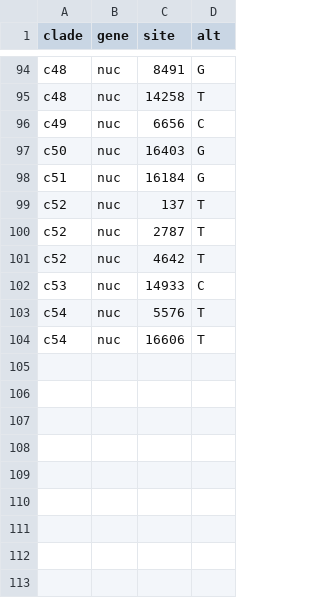
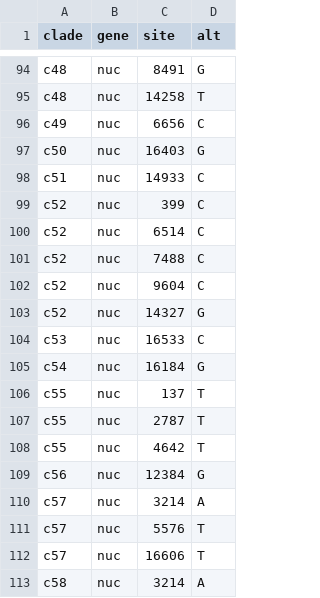
Before and after one commit to blab/ebola-narrative-ms, a TSV file: config/clades.tsv, drawn as a sheet; only a part is shown, gaps mark what is left out.

Commit message:
changes to make consistent with private build clades

```diff
--- a/config/clades.tsv
+++ b/config/clades.tsv
@@ -97,8 +97,17 @@ c49	nuc	6656	C
 c50	nuc	16403	G
-c51	nuc	16184	G
-c52	nuc	137	T
-c52	nuc	2787	T
-c52	nuc	4642	T
-c53	nuc	14933	C
-c54	nuc	5576	T
-c54	nuc	16606	T
+c51	nuc	14933	C
+c52	nuc	399	C
+c52	nuc	6514	C
+c52	nuc	7488	C
+c52	nuc	9604	C
+c52	nuc	14327	G
+c53	nuc	16533	C
+c54	nuc	16184	G
+c55	nuc	137	T
+c55	nuc	2787	T
+c55	nuc	4642	T
+c56	nuc	12384	G
+c57	nuc	3214	A
+c57	nuc	5576	T
+c57	nuc	16606	T
+c58	nuc	3214	A
```
